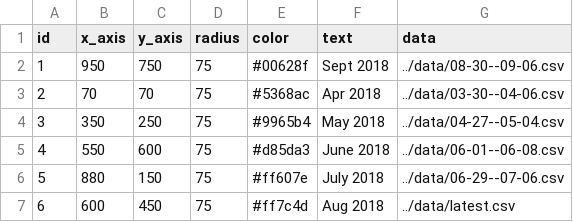
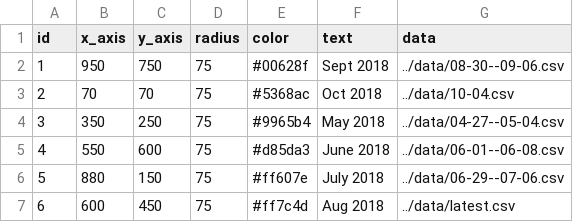
Before and after one commit to nmatison/datafy, a CSV file: public/data/parent-nodes.csv, drawn as a sheet.

```diff
--- a/public/data/parent-nodes.csv
+++ b/public/data/parent-nodes.csv
@@ -2,3 +2,3 @@ id,x_axis,y_axis,radius,color,text,data
 1,950,750,75,#00628f,Sept 2018,../data/08-30--09-06.csv
-2,70,70,75,#5368ac,Apr 2018,../data/03-30--04-06.csv
+2,70,70,75,#5368ac,Oct 2018,../data/10-04.csv
 3,350,250,75,#9965b4,May 2018,../data/04-27--05-04.csv
```
Also changed, not shown: 2 other files.
